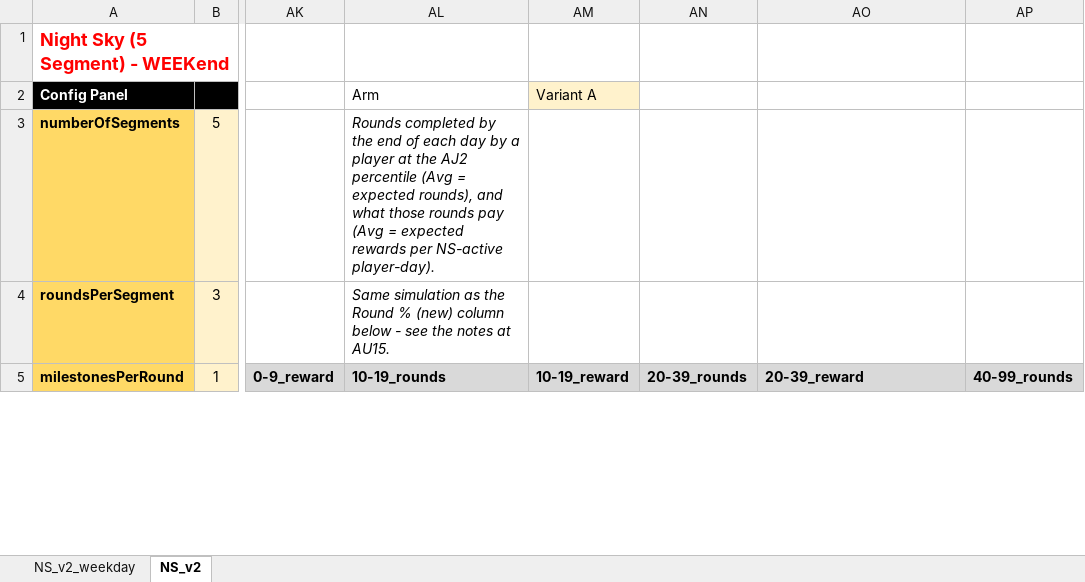
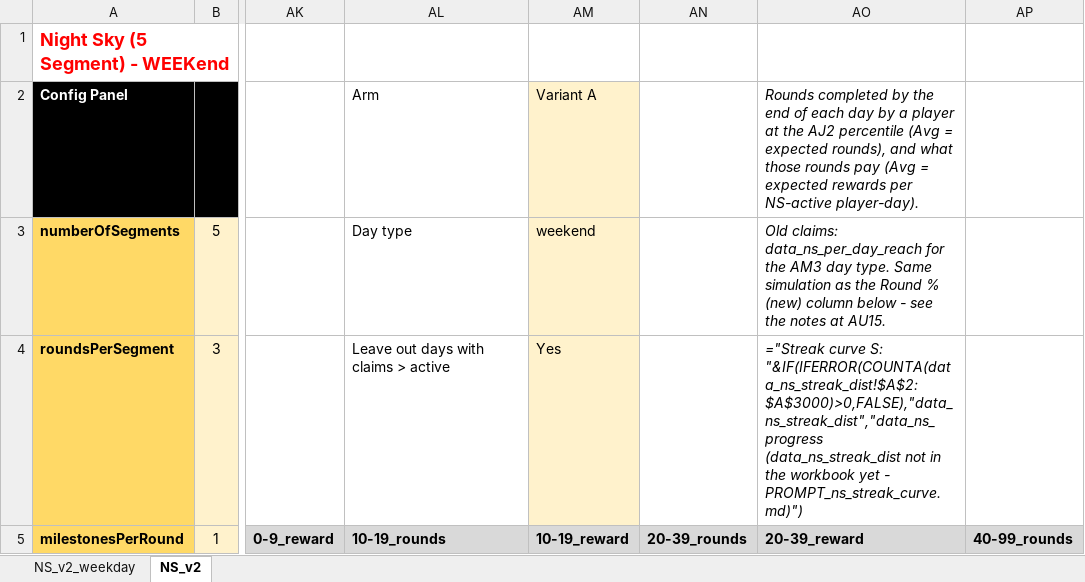
Before and after one commit to Teatree/r_live_ops_2, an Excel workbook: display/NS_v2_LocalSim_v1.xlsx, sheet NS_v2, drawn as a sheet; only a part is shown, gaps mark what is left out; values as stored, in another font and other column widths than the file's, no borders; formulas without a stored value are shown as written; conditional formats not drawn; the diff covers the shown part only; the diff names each change by its address in the sheet, - before the commit and + after, or states it on an @@ line.

```diff
--- a/display/NS_v2_LocalSim_v1.xlsx (sheet NS_v2)
+++ b/display/NS_v2_LocalSim_v1.xlsx (sheet NS_v2)
-AO2: (empty)
+AO2: Rounds completed by the end of each day by a player at the AJ2 percentile (Avg = expected rounds), and what those rounds pay (Avg = expected rewards per NS-active player-day).
-AL3: Rounds completed by the end of each day by a player at the AJ2 percentile (Avg = expected rounds), and what those rounds pay (Avg = expected rewards per NS-active player-day).
+AL3: Day type
-AL3:AL4 italic: on
+AL3:AL4 italic: off
-AM3: (empty)
+AM3: weekend
-AM3:AM4 fill: none
+AM3:AM4 fill: #FFF2CC
-AO3: (empty)
+AO3: Old claims: data_ns_per_day_reach for the AM3 day type. Same simulation as the Round % (new) column below - see the notes at AU15.
-AL4: Same simulation as the Round % (new) column below - see the notes at AU15.
+AL4: Leave out days with claims > active
-AM4: (empty)
+AM4: Yes
-AO4: (empty)
+AO4: ="Streak curve S: "&IF(IFERROR(COUNTA(data_ns_streak_dist!$A$2:$A$3000)>0,FALSE),"data_ns_streak_dist","data_ns_progress (data_ns_streak_dist not in the workbook yet - PROMPT_ns_streak_curve.md)")
```
Also changed, not shown: 379 edited cells elsewhere in this sheet, sheet NS_v2_weekday, 2 other files.
